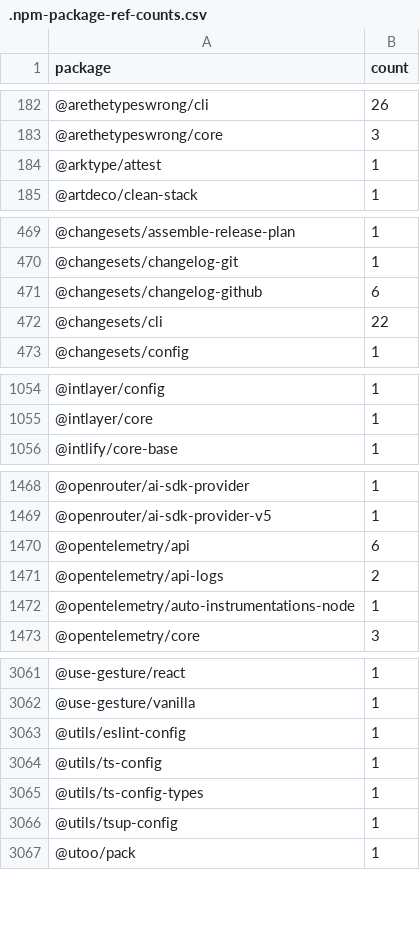
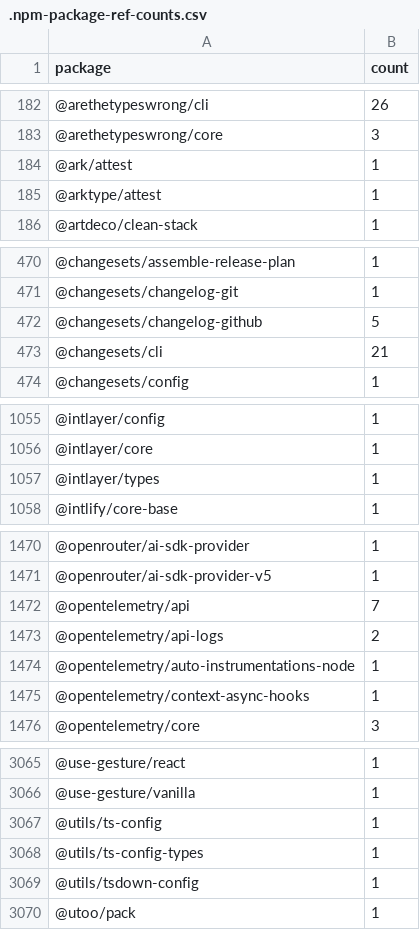
Before and after one commit to streetsidesoftware/cspell-dicts, a CSV file: dictionaries/npm/src/npm/.npm-package-ref-counts.csv, drawn as a sheet; only a part is shown, gaps mark what is left out; the diff covers the shown part only.

```diff
--- a/dictionaries/npm/src/npm/.npm-package-ref-counts.csv
+++ b/dictionaries/npm/src/npm/.npm-package-ref-counts.csv
@@ -183,2 +183,3 @@ package,count
 @arethetypeswrong/core,3
+@ark/attest,1
 @arktype/attest,1
@@ -470,4 +471,4 @@ package,count
 @changesets/changelog-git,1
-@changesets/changelog-github,6
-@changesets/cli,22
+@changesets/changelog-github,5
+@changesets/cli,21
 @changesets/config,1
@@ -1055,2 +1056,3 @@ package,count
 @intlayer/core,1
+@intlayer/types,1
 @intlify/core-base,1
@@ -1469,5 +1471,6 @@ package,count
 @openrouter/ai-sdk-provider-v5,1
-@opentelemetry/api,6
+@opentelemetry/api,7
 @opentelemetry/api-logs,2
 @opentelemetry/auto-instrumentations-node,1
+@opentelemetry/context-async-hooks,1
 @opentelemetry/core,3
@@ -3062,6 +3066,5 @@ package,count
 @use-gesture/vanilla,1
-@utils/eslint-config,1
 @utils/ts-config,1
 @utils/ts-config-types,1
-@utils/tsup-config,1
+@utils/tsdown-config,1
 @utoo/pack,1
```
Also changed, not shown: 4 added rows, 2 removed rows and 49 edited cells elsewhere in this file, dictionaries/npm/src/npm/.npm-keywords.csv, 1 other file.
